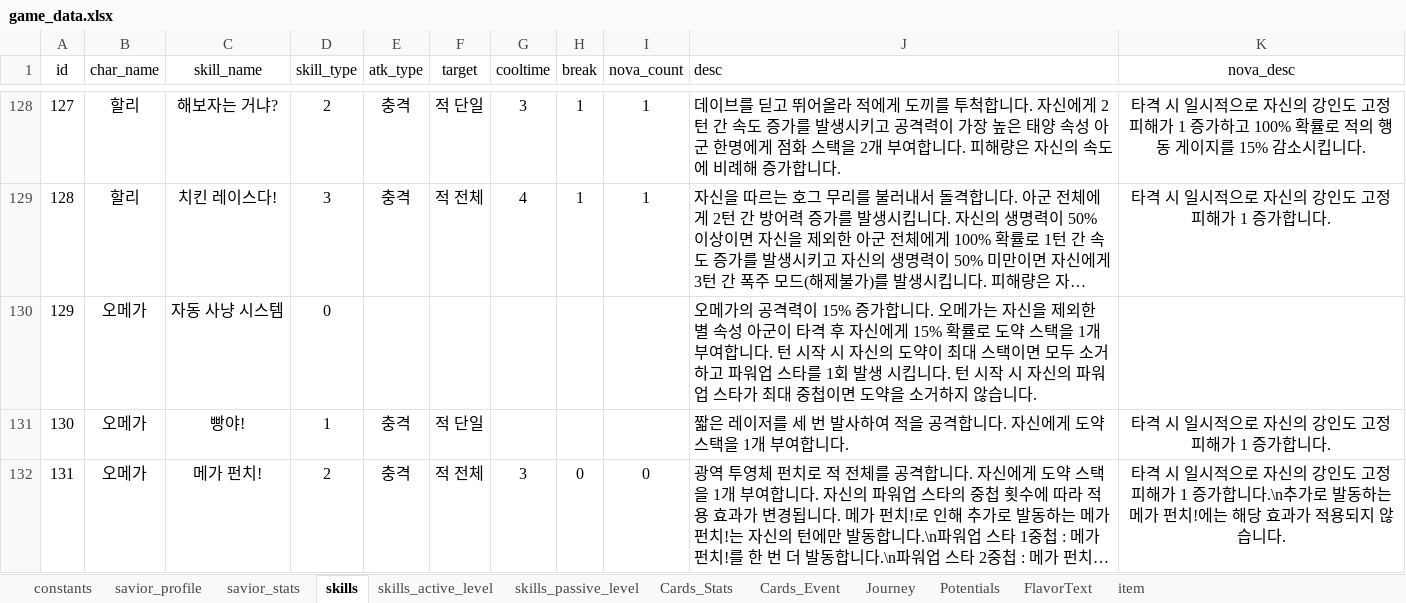
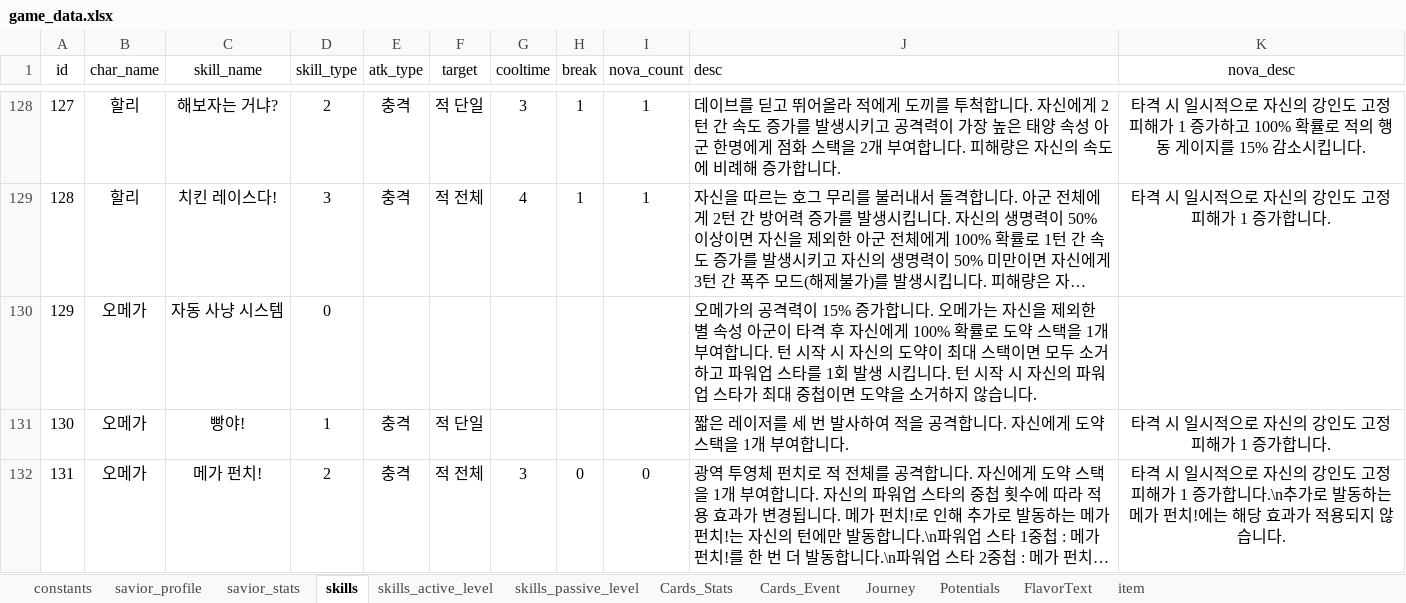
Before and after one commit to kanohban/StarSaviorArcanaDB, an Excel workbook: import/game_data.xlsx, sheet skills, drawn as a sheet; only a part is shown, gaps mark what is left out; long unchanged cells end in …; values as stored, in another font and other column widths than the file's, no borders; table styles not drawn; the diff names each change by its address in the sheet, - before the commit and + after, or states it on an @@ line.

Commit message:
Update Active Skill Level & Deploy v6.5.0

```diff
--- a/import/game_data.xlsx (sheet skills)
+++ b/import/game_data.xlsx (sheet skills)
-J130 (desc): …신에게 15% 확률로…
+J130 (desc): …신에게 100% 확률로…
```
Also changed, not shown: sheet skills_active_level, 25 other files.
